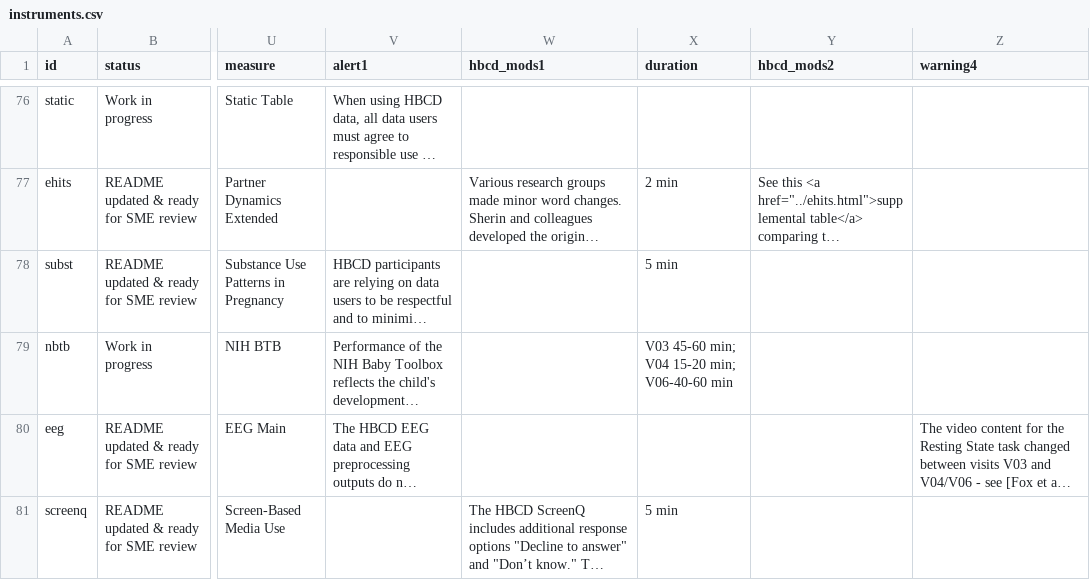
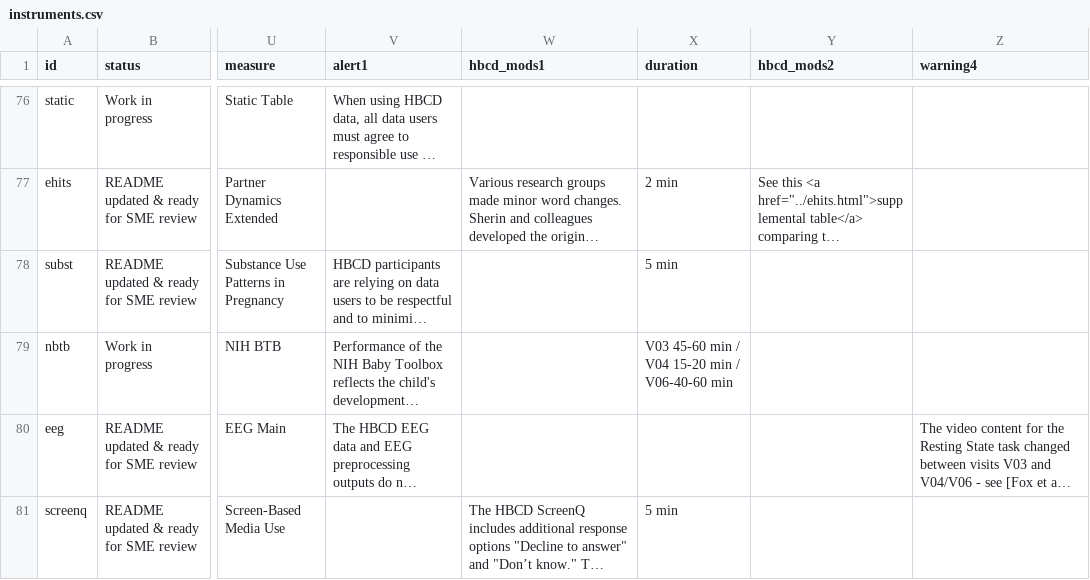
Before and after one commit to nbdc-datahub/hbcd-docs, a CSV file: docs/data/instruments.csv, drawn as a sheet; only a part is shown, gaps mark what is left out; long unchanged cells end in …; the diff names each change by its address in the sheet, - before the commit and + after, or states it on an @@ line.

```diff
--- a/docs/data/instruments.csv
+++ b/docs/data/instruments.csv
-X79 (duration): V03 45-60 min; V04 15-20 min; V06-40-60 min
+X79 (duration): V03 45-60 min / V04 15-20 min / V06-40-60 min
```
Also changed, not shown: 1 other file.
